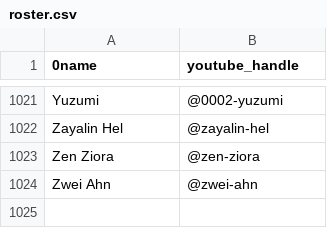
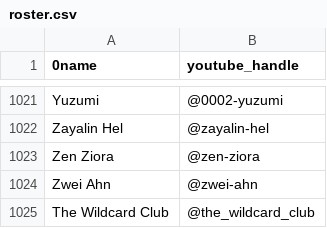
Before and after one commit to vtunefm/vtuber-charts, a CSV file: roster.csv, drawn as a sheet; only a part is shown, gaps mark what is left out; the diff names each change by its address in the sheet, - before the commit and + after, or states it on an @@ line.

Commit message:
Update roster.csv

```diff
--- a/roster.csv
+++ b/roster.csv
+row 1025: The Wildcard Club | @the_wildcard_club
```
